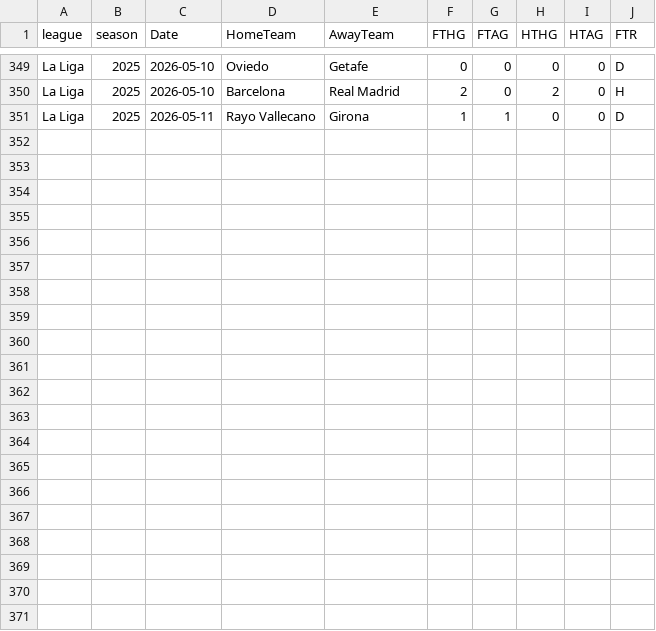
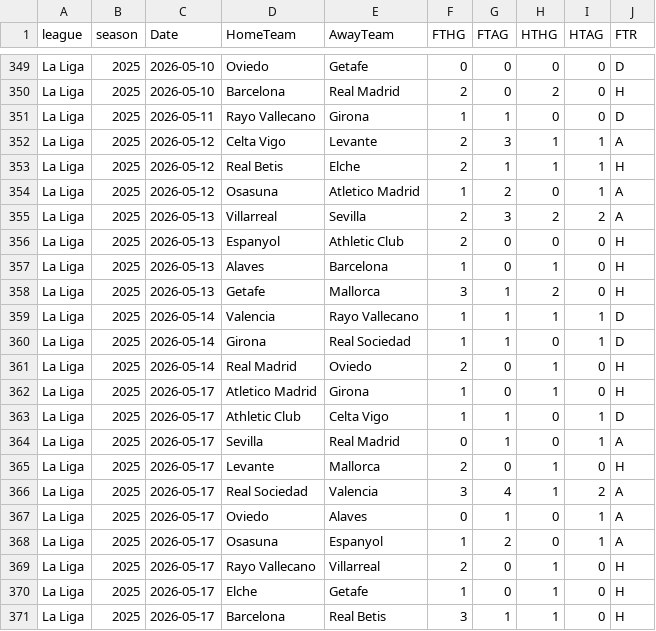
Before and after one commit to bobbobunda01/betsmat_goal_modele, a CSV file: data/lg1/saison_encours.csv, drawn as a sheet; only a part is shown, gaps mark what is left out.

```diff
--- a/data/lg1/saison_encours.csv
+++ b/data/lg1/saison_encours.csv
@@ -351 +351,21 @@ La Liga,2025,2026-05-10,Barcelona,Real Madrid,2,0,2,0,H
 La Liga,2025,2026-05-11,Rayo Vallecano,Girona,1,1,0,0,D
+La Liga,2025,2026-05-12,Celta Vigo,Levante,2,3,1,1,A
+La Liga,2025,2026-05-12,Real Betis,Elche,2,1,1,1,H
+La Liga,2025,2026-05-12,Osasuna,Atletico Madrid,1,2,0,1,A
+La Liga,2025,2026-05-13,Villarreal,Sevilla,2,3,2,2,A
+La Liga,2025,2026-05-13,Espanyol,Athletic Club,2,0,0,0,H
+La Liga,2025,2026-05-13,Alaves,Barcelona,1,0,1,0,H
+La Liga,2025,2026-05-13,Getafe,Mallorca,3,1,2,0,H
+La Liga,2025,2026-05-14,Valencia,Rayo Vallecano,1,1,1,1,D
+La Liga,2025,2026-05-14,Girona,Real Sociedad,1,1,0,1,D
+La Liga,2025,2026-05-14,Real Madrid,Oviedo,2,0,1,0,H
+La Liga,2025,2026-05-17,Atletico Madrid,Girona,1,0,1,0,H
+La Liga,2025,2026-05-17,Athletic Club,Celta Vigo,1,1,0,1,D
+La Liga,2025,2026-05-17,Sevilla,Real Madrid,0,1,0,1,A
+La Liga,2025,2026-05-17,Levante,Mallorca,2,0,1,0,H
+La Liga,2025,2026-05-17,Real Sociedad,Valencia,3,4,1,2,A
+La Liga,2025,2026-05-17,Oviedo,Alaves,0,1,0,1,A
+La Liga,2025,2026-05-17,Osasuna,Espanyol,1,2,0,1,A
+La Liga,2025,2026-05-17,Rayo Vallecano,Villarreal,2,0,1,0,H
+La Liga,2025,2026-05-17,Elche,Getafe,1,0,1,0,H
+La Liga,2025,2026-05-17,Barcelona,Real Betis,3,1,1,0,H
```
Also changed, not shown: data/ecosse/saison_encours.csv, data/egypte/saison_encours.csv, 18 other files.
